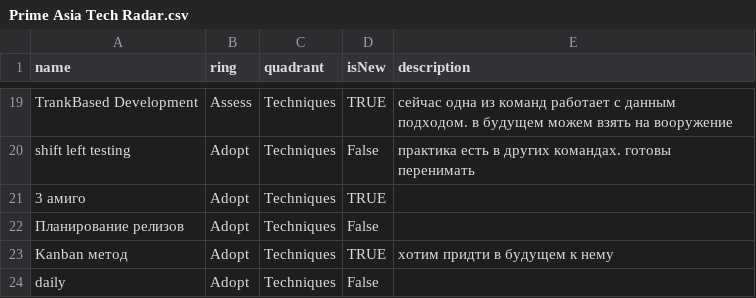
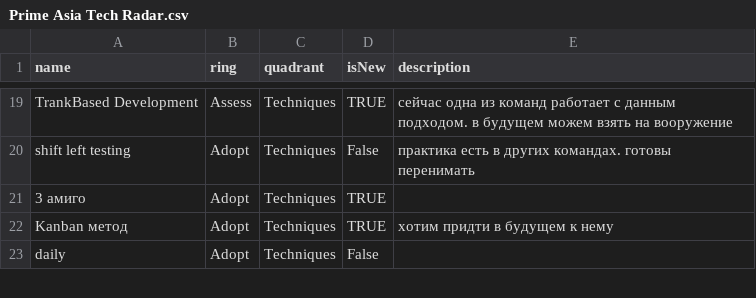
Before and after one commit to g3547/Tech-radar, a CSV file: Prime Asia Tech Radar.csv, drawn as a sheet; only a part is shown, gaps mark what is left out; the diff names each change by its address in the sheet, - before the commit and + after, or states it on an @@ line.

Commit message:
Update Prime Asia Tech Radar.csv

```diff
--- a/Prime Asia Tech Radar.csv
+++ b/Prime Asia Tech Radar.csv
-row 22: Планирование релизов | Adopt | Techniques | False
```
